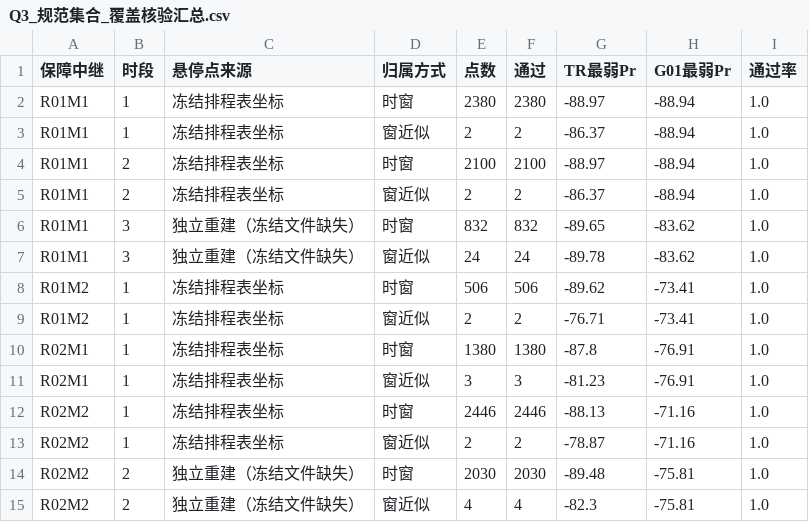
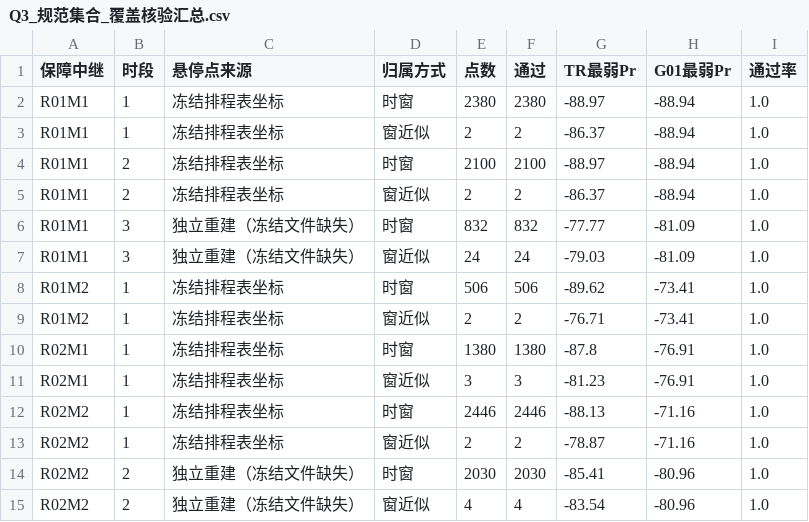
Before and after one commit to vscode-aiyaya/uav-flood-transport, a CSV file: analysis/q3_rebuild/outputs/Q3_规范集合_覆盖核验汇总.csv, drawn as a sheet.

```diff
--- a/analysis/q3_rebuild/outputs/Q3_规范集合_覆盖核验汇总.csv
+++ b/analysis/q3_rebuild/outputs/Q3_规范集合_覆盖核验汇总.csv
@@ -5,4 +5,4 @@ R01M1,2,冻结排程表坐标,时窗,2100,2100,-88.97,-88.94,1.0
 R01M1,2,冻结排程表坐标,窗近似,2,2,-86.37,-88.94,1.0
-R01M1,3,独立重建（冻结文件缺失）,时窗,832,832,-89.65,-83.62,1.0
-R01M1,3,独立重建（冻结文件缺失）,窗近似,24,24,-89.78,-83.62,1.0
+R01M1,3,独立重建（冻结文件缺失）,时窗,832,832,-77.77,-81.09,1.0
+R01M1,3,独立重建（冻结文件缺失）,窗近似,24,24,-79.03,-81.09,1.0
 R01M2,1,冻结排程表坐标,时窗,506,506,-89.62,-73.41,1.0
@@ -13,3 +13,3 @@ R02M2,1,冻结排程表坐标,时窗,2446,2446,-88.13,-71.16,1.0
 R02M2,1,冻结排程表坐标,窗近似,2,2,-78.87,-71.16,1.0
-R02M2,2,独立重建（冻结文件缺失）,时窗,2030,2030,-89.48,-75.81,1.0
-R02M2,2,独立重建（冻结文件缺失）,窗近似,4,4,-82.3,-75.81,1.0
+R02M2,2,独立重建（冻结文件缺失）,时窗,2030,2030,-85.41,-80.96,1.0
+R02M2,2,独立重建（冻结文件缺失）,窗近似,4,4,-83.54,-80.96,1.0
```
Also changed, not shown: analysis/q3_rebuild/outputs/Q3_固定方案_悬停点时窗.csv, analysis/q3_rebuild/outputs/Q3_核验方案_能耗SOC对照_eta0.72.csv, 27 other files.
